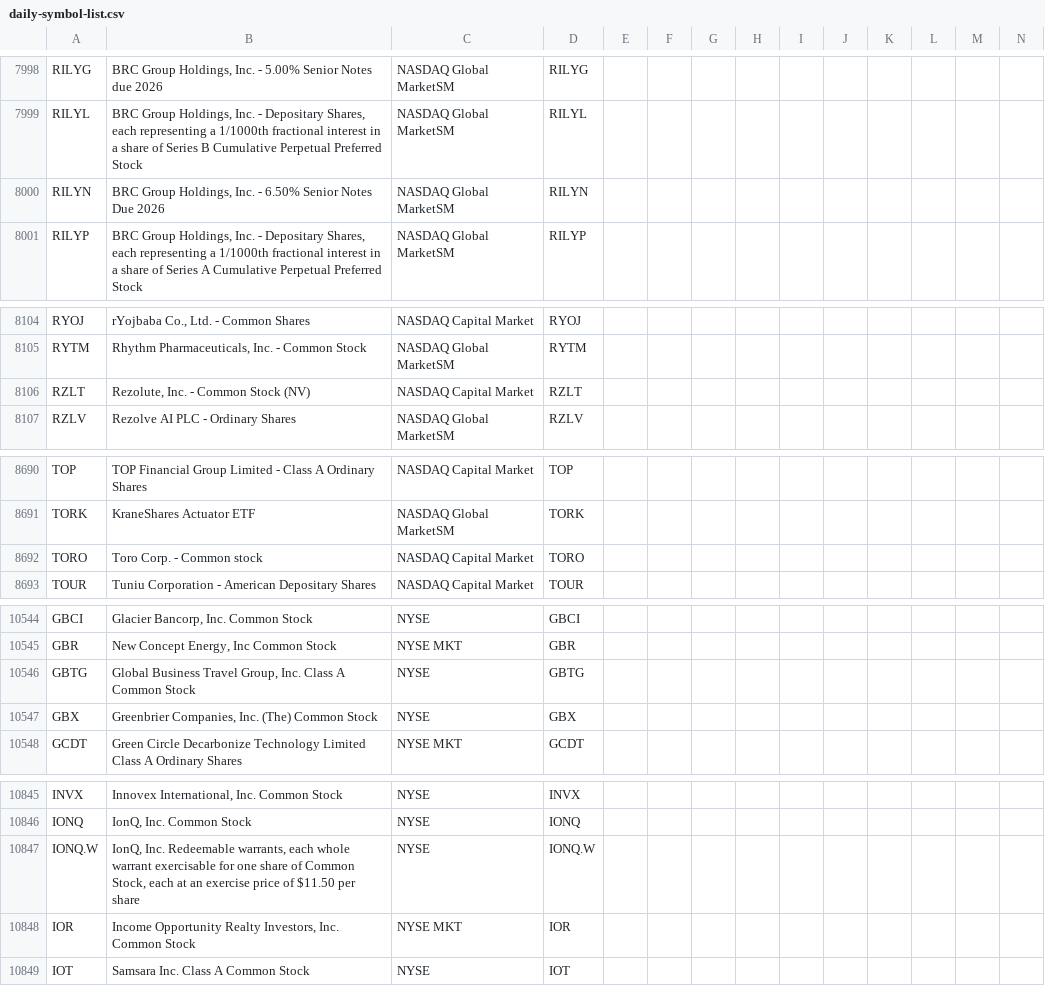
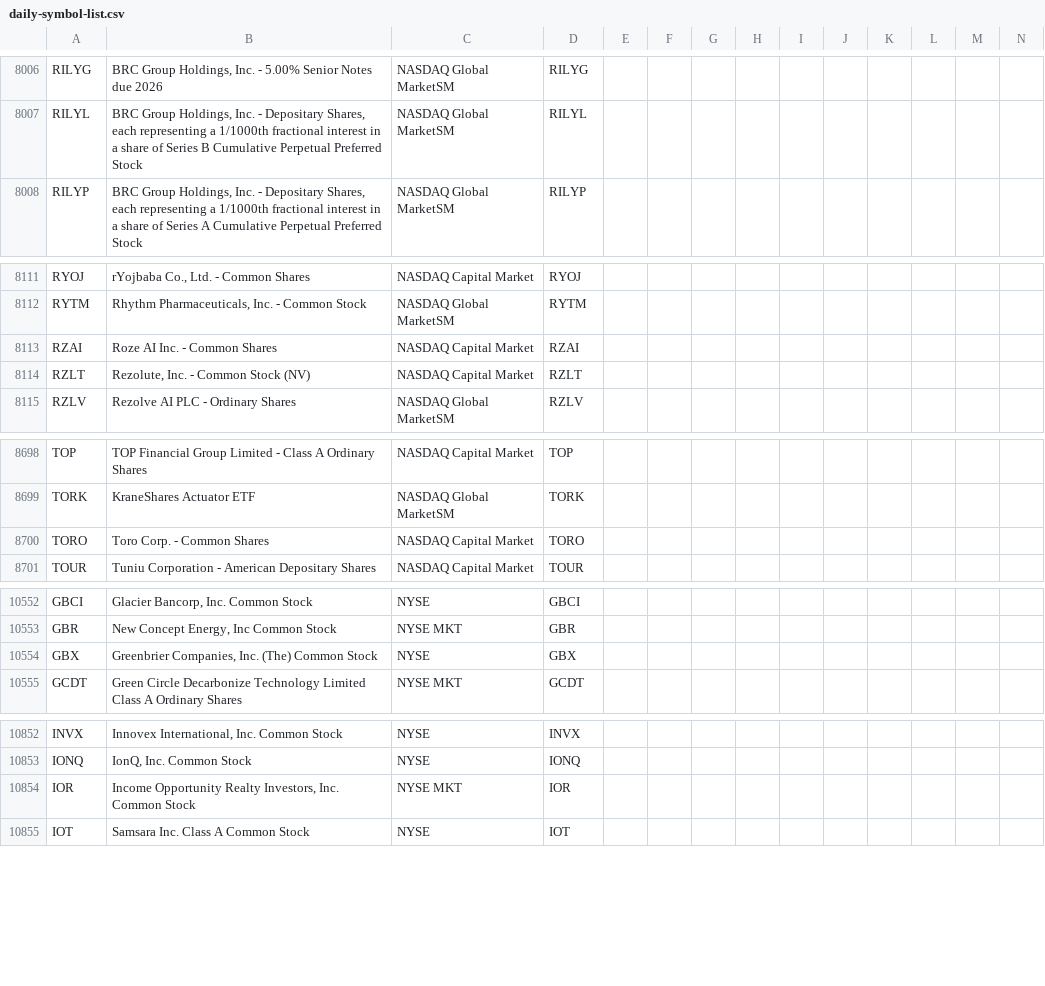
Before and after one commit to jonfriesen/symbol-list, a CSV file: web/static/data/daily-symbol-list.csv, drawn as a sheet; only a part is shown, gaps mark what is left out; removed rows and columns are numbered as before the commit, all else as after; rows hold the shown columns only; the diff covers the shown part only; the diff names each change by its address in the sheet, - before the commit and + after, or states it on an @@ line.

```diff
--- a/web/static/data/daily-symbol-list.csv
+++ b/web/static/data/daily-symbol-list.csv
-row 8000: RILYN | BRC Group Holdings, Inc. - 6.50% Senior Notes Due 2026 | NASDAQ Global MarketSM | RILYN
+row 8113: RZAI | Roze AI Inc. - Common Shares | NASDAQ Capital Market | RZAI
-B8700: Toro Corp. - Common stock
+B8700: Toro Corp. - Common Shares
-row 10546: GBTG | Global Business Travel Group, Inc. Class A Common Stock | NYSE | GBTG
-row 10847: IONQ.W | IonQ, Inc. Redeemable warrants, each whole warrant exercisable for one share of Common Stock, each at an exercise price of $11.50 per share | NYSE | IONQ.W
```
Also changed, not shown: 8 added rows elsewhere in this file, 4 other files.
